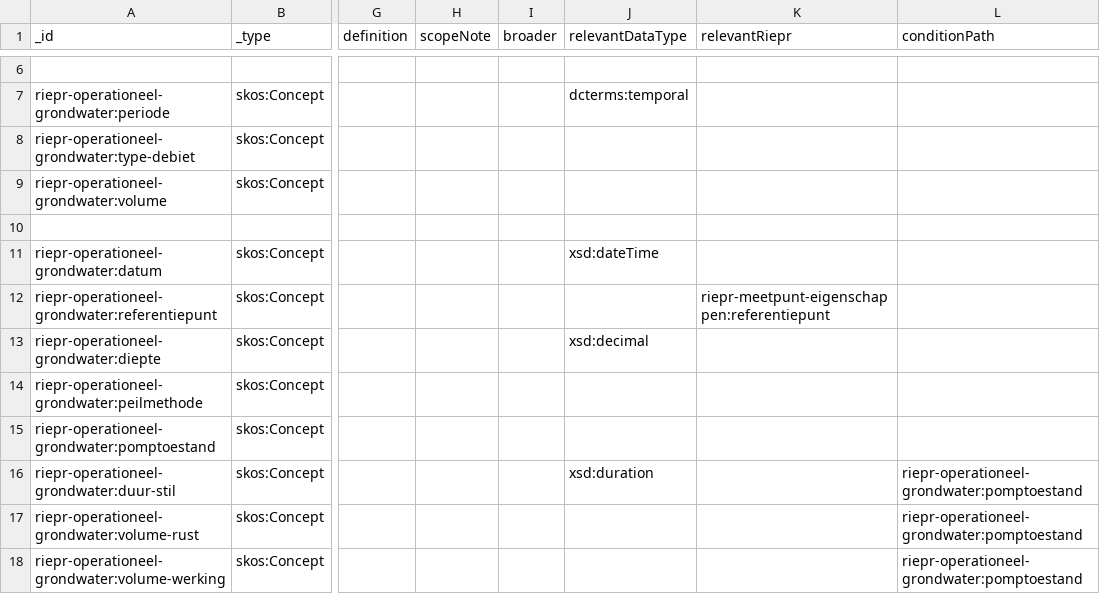
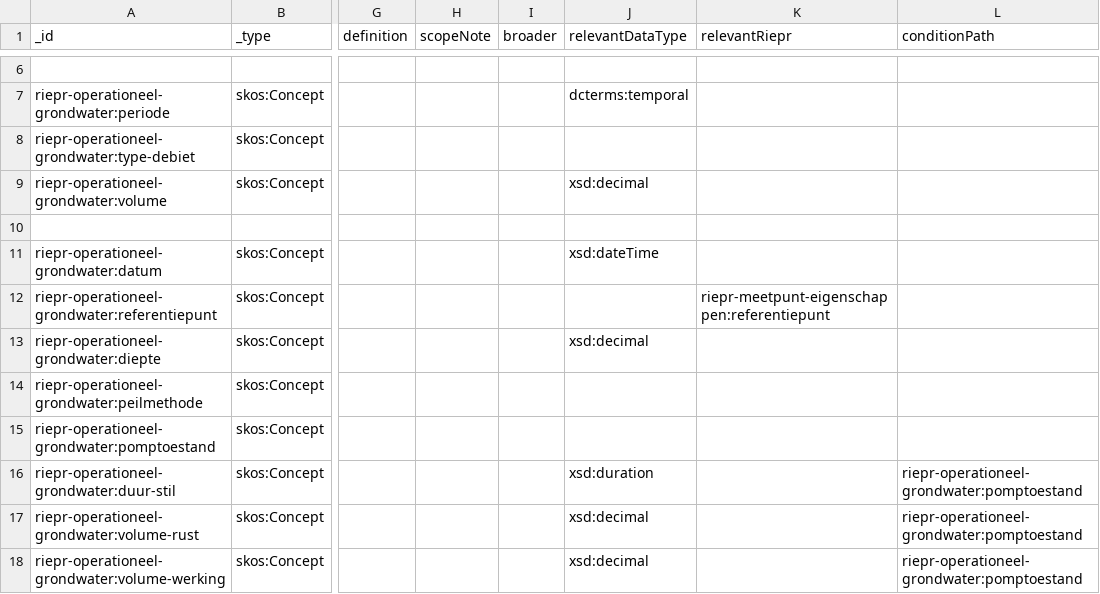
Before and after one commit to milieuinfo/codelijst-rie-iepr, a CSV file: src/source/operationeel_grondwater.csv, drawn as a sheet; only a part is shown, gaps mark what is left out; the diff names each change by its address in the sheet, - before the commit and + after, or states it on an @@ line.

```diff
--- a/src/source/operationeel_grondwater.csv
+++ b/src/source/operationeel_grondwater.csv
-J9 (relevantDataType): (empty)
+J9 (relevantDataType): xsd:decimal
-J17:J18 (relevantDataType): (empty)
+J17:J18 (relevantDataType): xsd:decimal
```
Also changed, not shown: src/source/operationeel_misc.csv, 21 other files.
